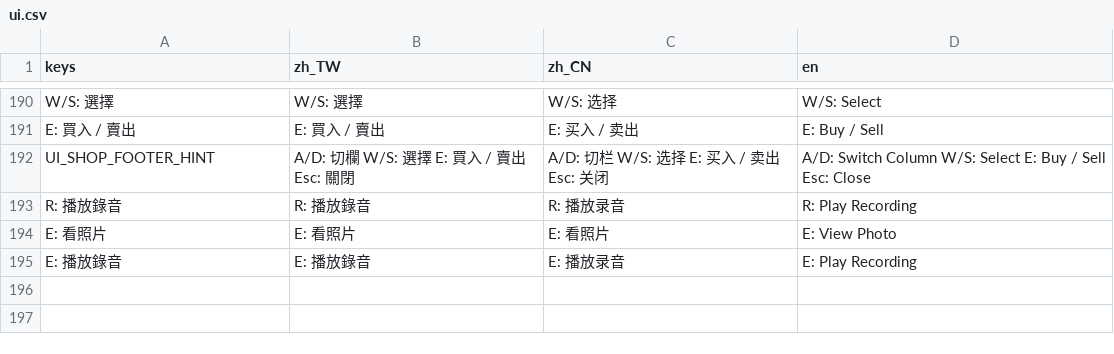
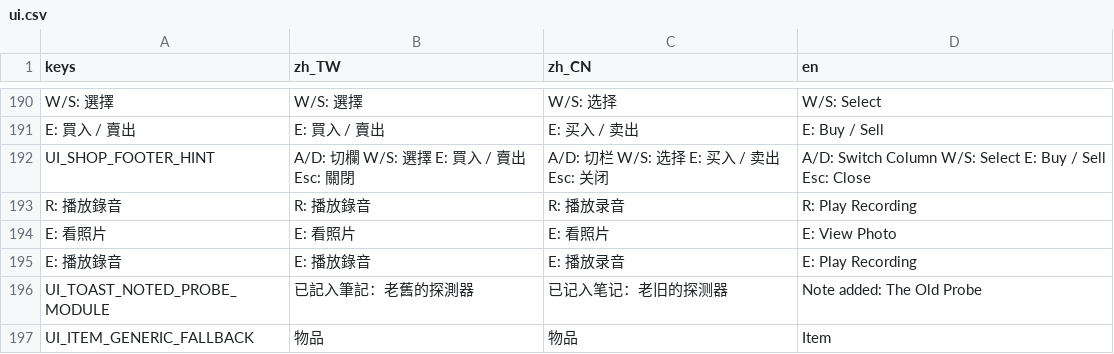
Before and after one commit to shellpig/After-The-Model, a CSV file: locale/ui.csv, drawn as a sheet; only a part is shown, gaps mark what is left out.

```diff
--- a/locale/ui.csv
+++ b/locale/ui.csv
@@ -270 +270,3 @@ E: 看照片,E: 看照片,E: 看照片,E: View Photo
 E: 播放錄音,E: 播放錄音,E: 播放录音,E: Play Recording
+UI_TOAST_NOTED_PROBE_MODULE,已記入筆記：老舊的探測器,已记入笔记：老旧的探测器,Note added: The Old Probe
+UI_ITEM_GENERIC_FALLBACK,物品,物品,Item
```
Also changed, not shown: 9 other files.
